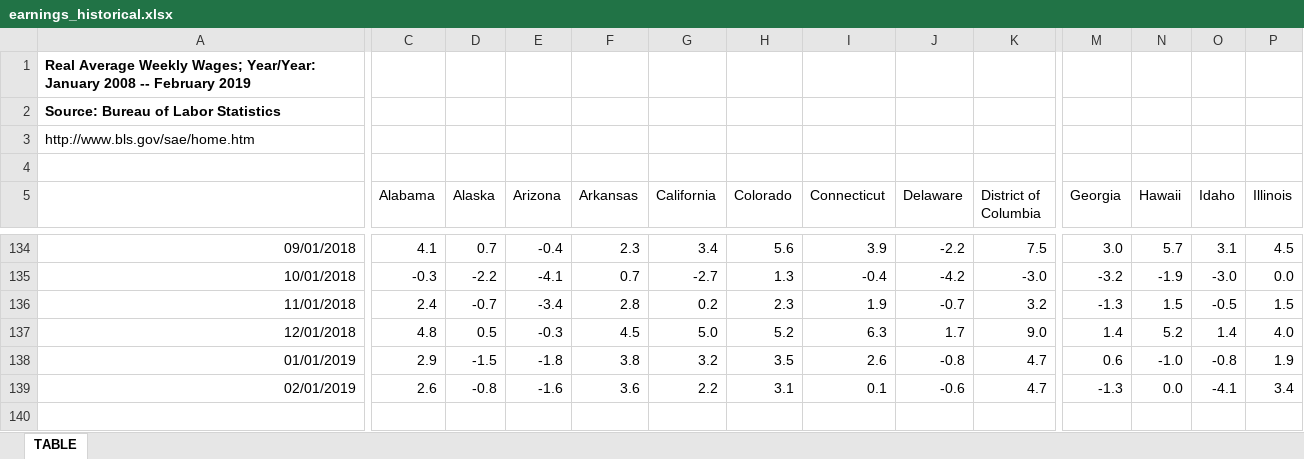
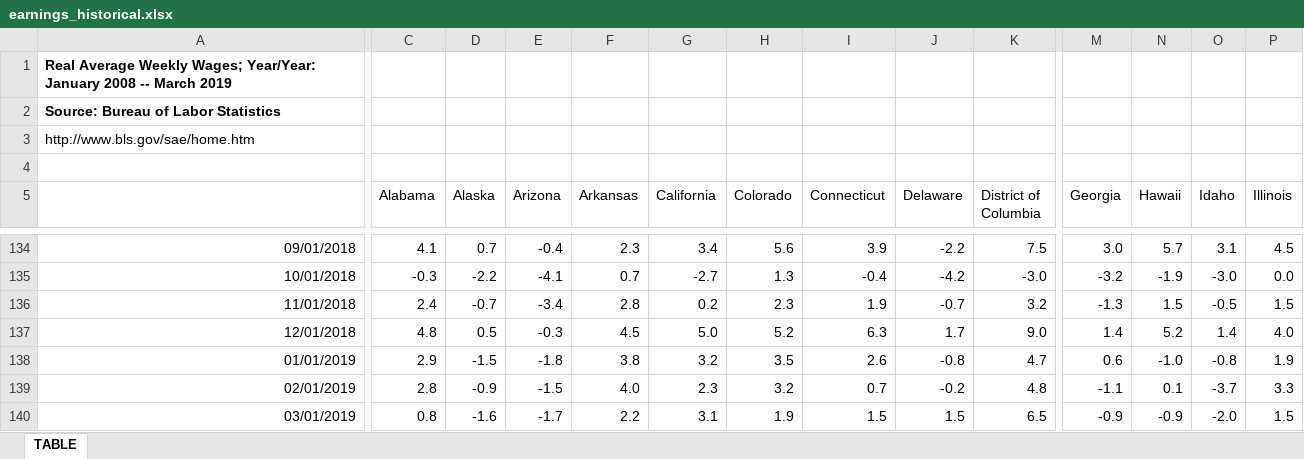
Before and after one commit to UrbanInstitute/state-economic-monitor, an Excel workbook: data/historical/source/earnings_historical.xlsx, sheet TABLE, drawn as a sheet; only a part is shown, gaps mark what is left out; values as stored, in another font and other column widths than the file's, no borders; rows hold the shown columns only; the diff covers the shown part only; the diff names each change by its address in the sheet, - before the commit and + after, or states it on an @@ line.

Commit message:
emp earnings historical

```diff
--- a/data/historical/source/earnings_historical.xlsx (sheet TABLE)
+++ b/data/historical/source/earnings_historical.xlsx (sheet TABLE)
-A1: …2008 -- February 2019
+A1: …2008 -- March 2019
-C139 (Alabama): 2.6
+C139 (Alabama): 2.8
-D139 (Alaska): -0.8
+D139 (Alaska): -0.9
-E139 (Arizona): -1.6
+E139 (Arizona): -1.5
-F139 (Arkansas): 3.6
+F139 (Arkansas): 4.0
-G139 (California): 2.2
+G139 (California): 2.3
-H139 (Colorado): 3.1
+H139 (Colorado): 3.2
-I139 (Connecticut): 0.1
+I139 (Connecticut): 0.7
-J139 (Delaware): -0.6
+J139 (Delaware): -0.2
-K139 (District of Columbia): 4.7
+K139 (District of Columbia): 4.8
-M139 (Georgia): -1.3
+M139 (Georgia): -1.1
-N139 (Hawaii): 0.0
+N139 (Hawaii): 0.1
-O139 (Idaho): -4.1
+O139 (Idaho): -3.7
-P139 (Illinois): 3.4
+P139 (Illinois): 3.3
+row 140: 03/01/2019 | 0.8 | -1.6 | -1.7 | 2.2 | 3.1 | 1.9 | 1.5 | 1.5 | 6.5 | -0.9 | -0.9 | -2.0 | 1.5
```
Also changed, not shown: 34 edited cells elsewhere in this sheet, data/historical/source/gov_employment_historical.xlsx, data/historical/source/total_employment_historical.xlsx, 21 other files.
